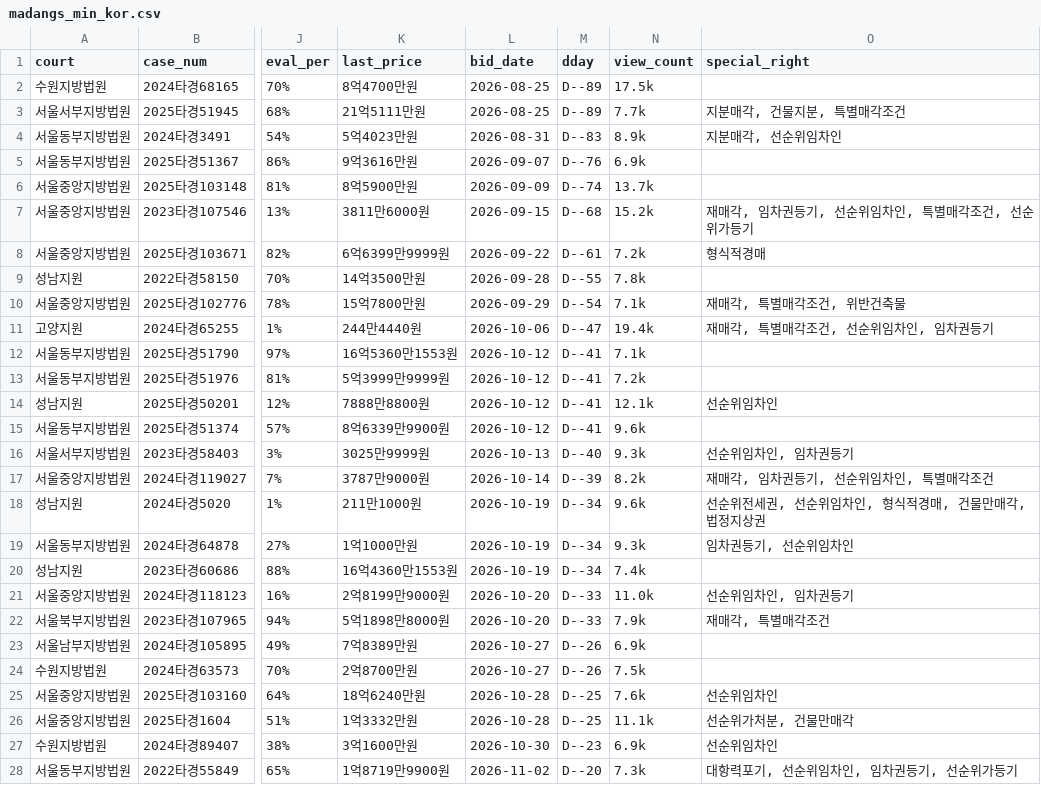
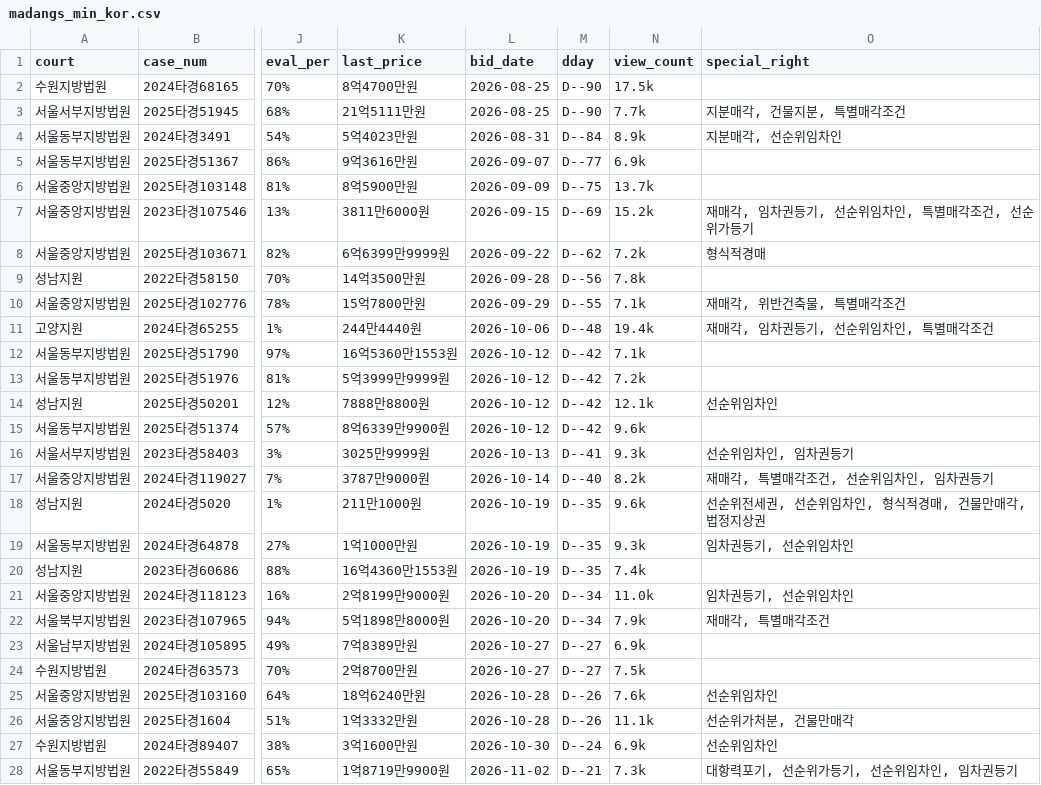
Before and after one commit to pos911/auction_search, a CSV file: madangs_min_kor.csv, drawn as a sheet; only a part is shown, gaps mark what is left out; the diff covers the shown part only; the diff names each change by its address in the sheet, - before the commit and + after, or states it on an @@ line.

```diff
--- a/madangs_min_kor.csv
+++ b/madangs_min_kor.csv
-M2:M3 (dday): D--89
+M2:M3 (dday): D--90
-M4 (dday): D--83
+M4 (dday): D--84
-M5 (dday): D--76
+M5 (dday): D--77
-M6 (dday): D--74
+M6 (dday): D--75
-M7 (dday): D--68
+M7 (dday): D--69
-M8 (dday): D--61
+M8 (dday): D--62
-M9 (dday): D--55
+M9 (dday): D--56
-M10 (dday): D--54
+M10 (dday): D--55
-O10 (special_right): 재매각, 특별매각조건, 위반건축물
+O10 (special_right): 재매각, 위반건축물, 특별매각조건
-M11 (dday): D--47
+M11 (dday): D--48
-O11 (special_right): 재매각, 특별매각조건, 선순위임차인, 임차권등기
+O11 (special_right): 재매각, 임차권등기, 선순위임차인, 특별매각조건
-M12:M15 (dday): D--41
+M12:M15 (dday): D--42
-M16 (dday): D--40
+M16 (dday): D--41
-M17 (dday): D--39
+M17 (dday): D--40
-O17 (special_right): 재매각, 임차권등기, 선순위임차인, 특별매각조건
+O17 (special_right): 재매각, 특별매각조건, 선순위임차인, 임차권등기
-M18:M20 (dday): D--34
+M18:M20 (dday): D--35
-M21:M22 (dday): D--33
+M21:M22 (dday): D--34
-O21 (special_right): 선순위임차인, 임차권등기
+O21 (special_right): 임차권등기, 선순위임차인
-M23:M24 (dday): D--26
+M23:M24 (dday): D--27
-M25:M26 (dday): D--25
+M25:M26 (dday): D--26
-M27 (dday): D--23
+M27 (dday): D--24
-M28 (dday): D--20
+M28 (dday): D--21
-O28 (special_right): 대항력포기, 선순위임차인, 임차권등기, 선순위가등기
+O28 (special_right): 대항력포기, 선순위가등기, 선순위임차인, 임차권등기
```
Also changed, not shown: 56 edited cells elsewhere in this file, 1 other file.
